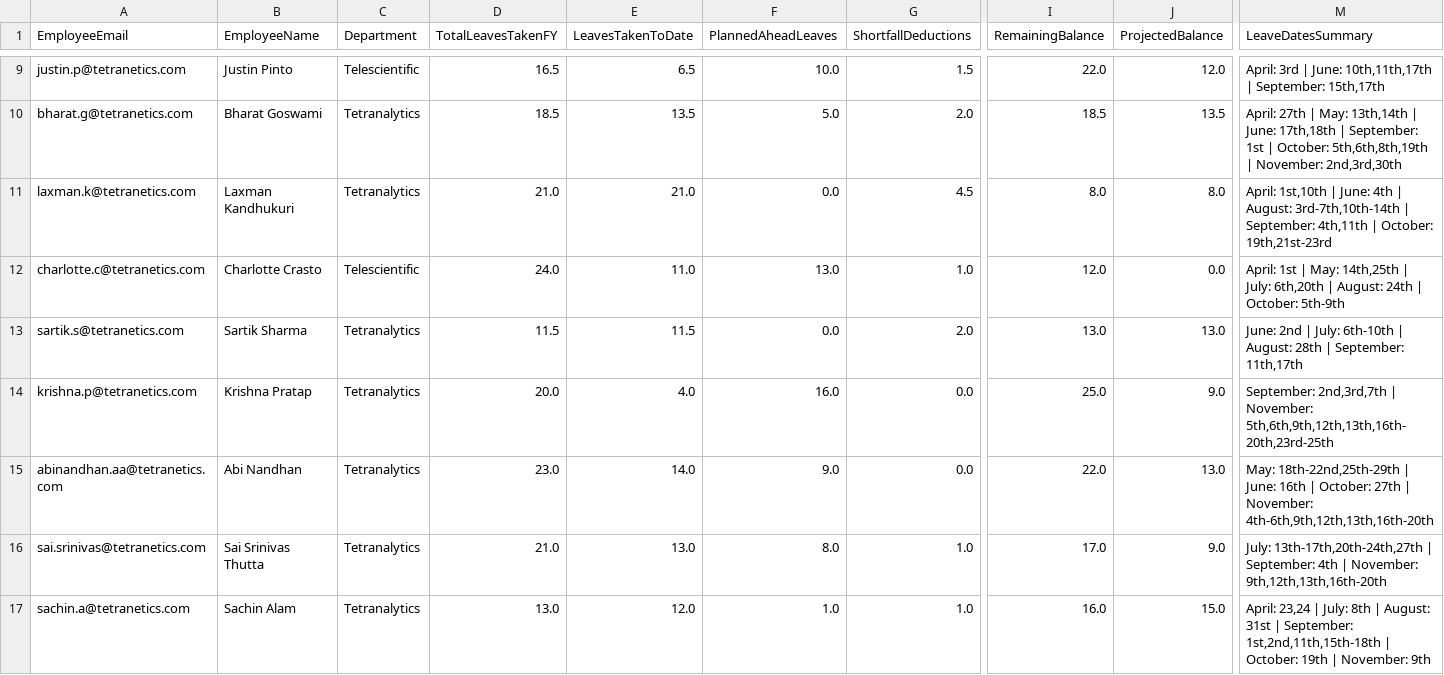
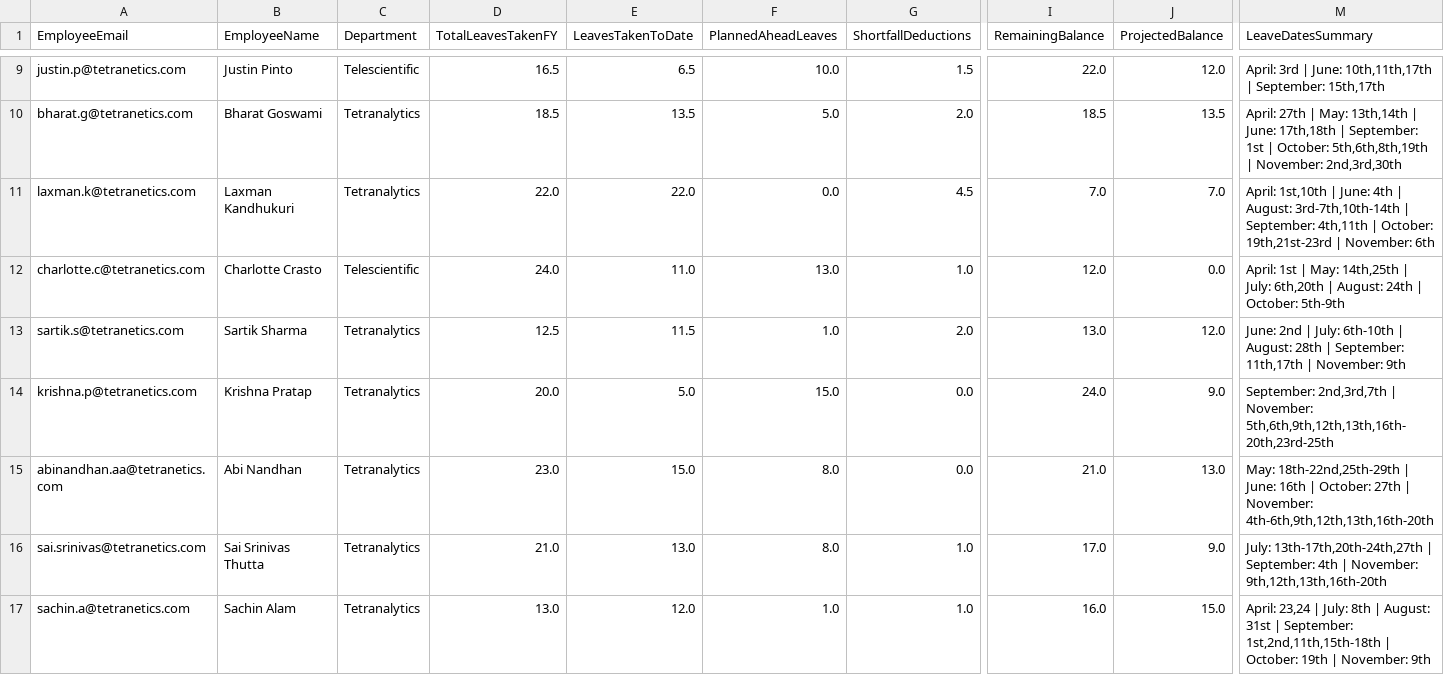
Before and after one commit to buvi-tetranetics/tetranetics-hr-portal, a CSV file: powerapps_data.csv, drawn as a sheet; only a part is shown, gaps mark what is left out; the diff covers the shown part only; the diff names each change by its address in the sheet, - before the commit and + after, or states it on an @@ line.

Commit message:
Update leave data

```diff
--- a/powerapps_data.csv
+++ b/powerapps_data.csv
-D11 (TotalLeavesTakenFY): 21.0
+D11 (TotalLeavesTakenFY): 22.0
-E11 (LeavesTakenToDate): 21.0
+E11 (LeavesTakenToDate): 22.0
-I11 (RemainingBalance): 8.0
+I11 (RemainingBalance): 7.0
-J11 (ProjectedBalance): 8.0
+J11 (ProjectedBalance): 7.0
-M11 (LeaveDatesSummary): …October: 19th,21st-23rd
+M11 (LeaveDatesSummary): …October: 19th,21st-23rd | November: 6th
-D13 (TotalLeavesTakenFY): 11.5
+D13 (TotalLeavesTakenFY): 12.5
-F13 (PlannedAheadLeaves): 0.0
+F13 (PlannedAheadLeaves): 1.0
-J13 (ProjectedBalance): 13.0
+J13 (ProjectedBalance): 12.0
-M13 (LeaveDatesSummary): …September: 11th,17th
+M13 (LeaveDatesSummary): …September: 11th,17th | November: 9th
-E14 (LeavesTakenToDate): 4.0
+E14 (LeavesTakenToDate): 5.0
-F14 (PlannedAheadLeaves): 16.0
+F14 (PlannedAheadLeaves): 15.0
-I14 (RemainingBalance): 25.0
+I14 (RemainingBalance): 24.0
-E15 (LeavesTakenToDate): 14.0
+E15 (LeavesTakenToDate): 15.0
-F15 (PlannedAheadLeaves): 9.0
+F15 (PlannedAheadLeaves): 8.0
-I15 (RemainingBalance): 22.0
+I15 (RemainingBalance): 21.0
```
Also changed, not shown: 16 edited cells elsewhere in this file, daily_punch.csv.
